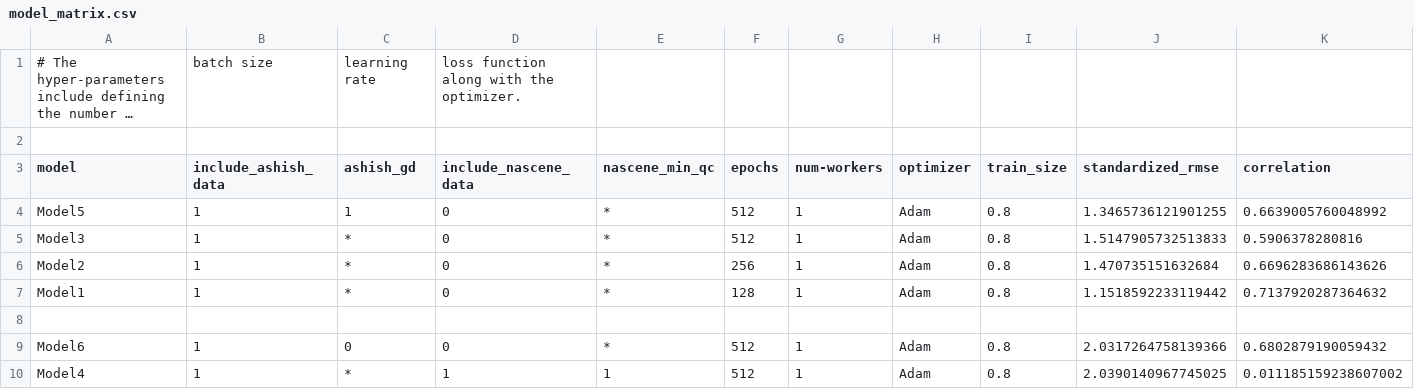
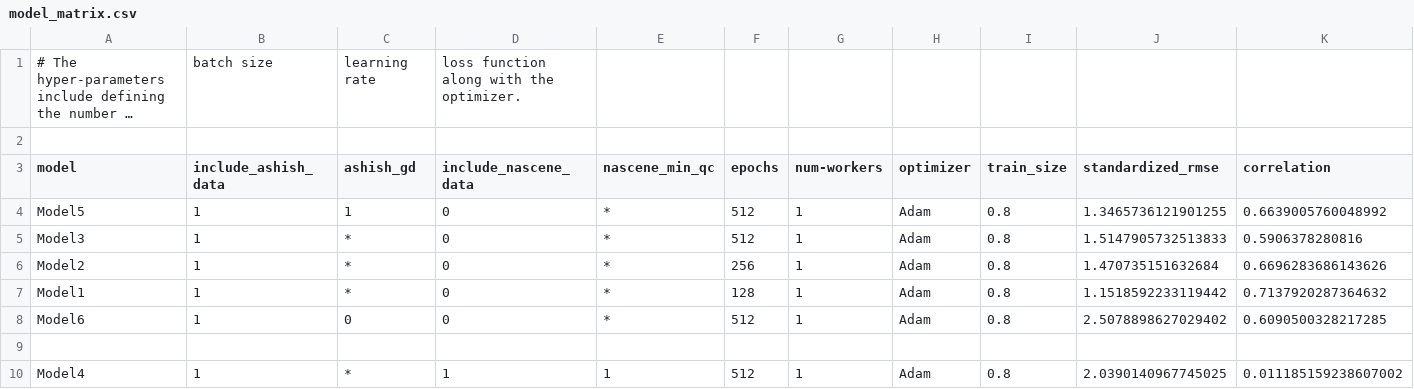
Before and after one commit to DCAN-Labs/loes-scoring-2, a CSV file: data/model_matrix.csv, drawn as a sheet; only a part is shown; long unchanged cells end in …; removed rows and columns are numbered as before the commit, all else as after; rows hold the shown columns only; the diff names each change by its address in the sheet, - before the commit and + after, or states it on an @@ line.

Commit message:
Redid Model 6 with stratification by score.

```diff
--- a/data/model_matrix.csv
+++ b/data/model_matrix.csv
+row 8: Model6 | 1 | 0 | 0 | * | 512 | 1 | Adam | 0.8 | 2.5078898627029402 | 0.6090500328217285
-row 9: Model6 | 1 | 0 | 0 | * | 512 | 1 | Adam | 0.8 | 2.0317264758139366 | 0.6802879190059432
```
Also changed, not shown: 2 other files.
